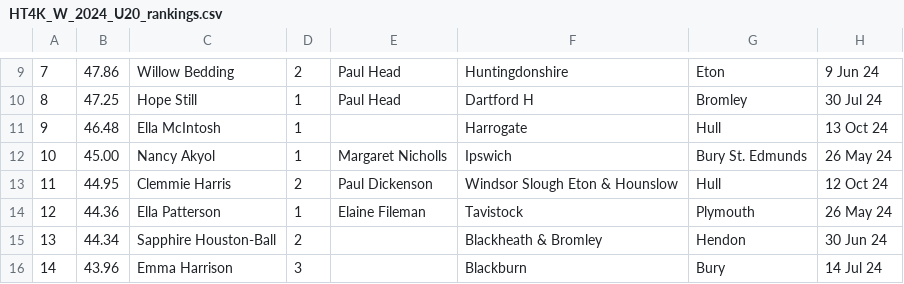
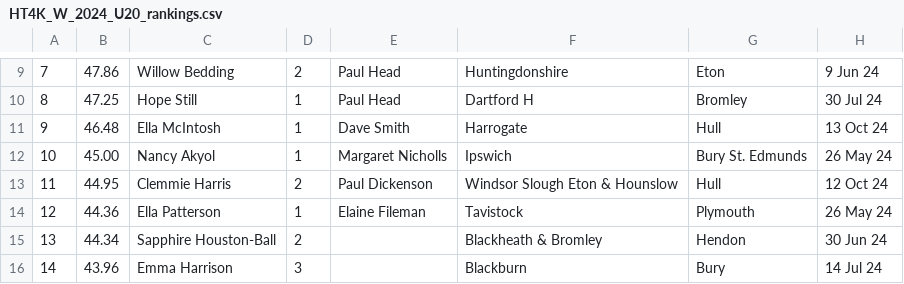
Before and after one commit to Jpaget/HCW, a CSV file: rankings_csv/HT4K_W_2024_U20_rankings.csv, drawn as a sheet; only a part is shown, gaps mark what is left out; the diff names each change by its address in the sheet, - before the commit and + after, or states it on an @@ line.

```diff
--- a/rankings_csv/HT4K_W_2024_U20_rankings.csv
+++ b/rankings_csv/HT4K_W_2024_U20_rankings.csv
-E11: (empty)
+E11: Dave Smith
```
Also changed, not shown: rankings_csv/HT4K_W_2024_ALL_rankings.csv, rankings_csv/HT5K_M_2024_U17_rankings.csv, 18 other files.
